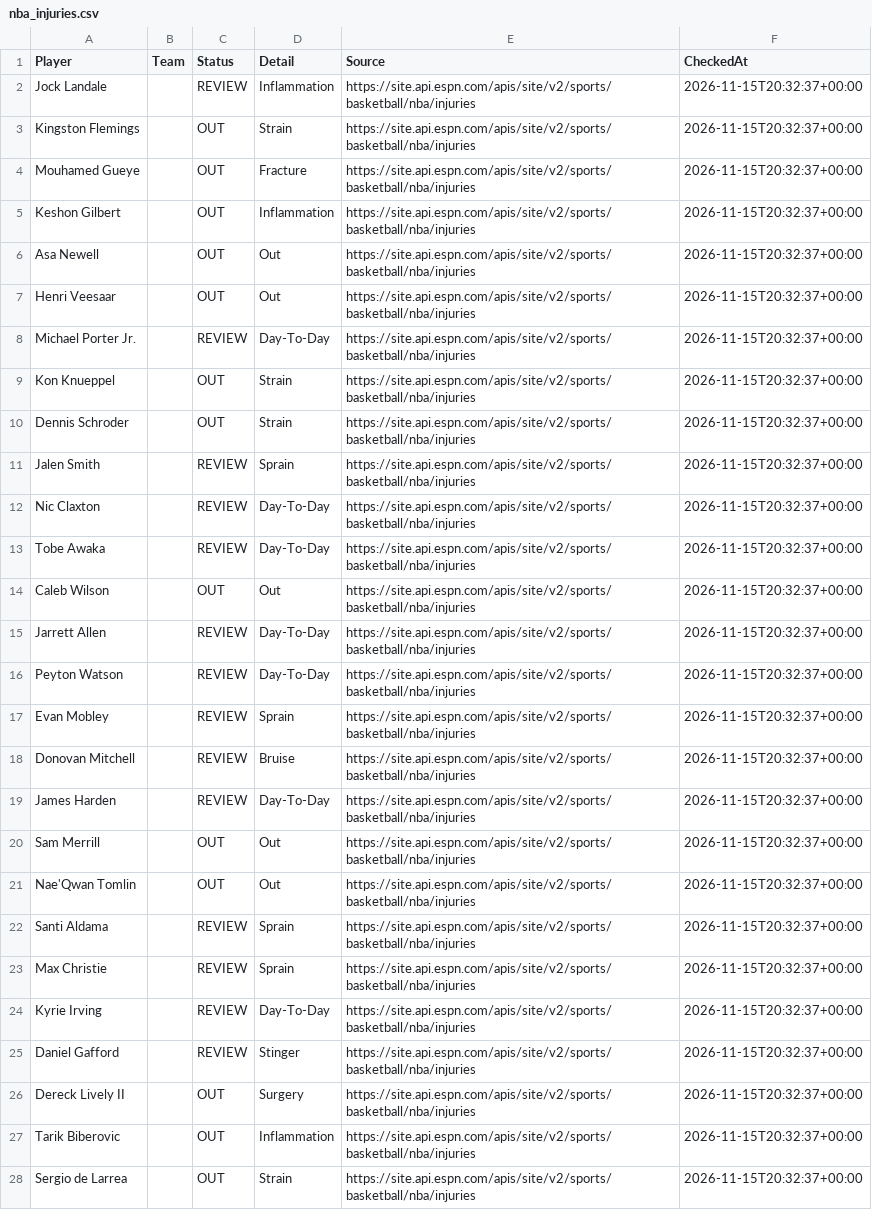
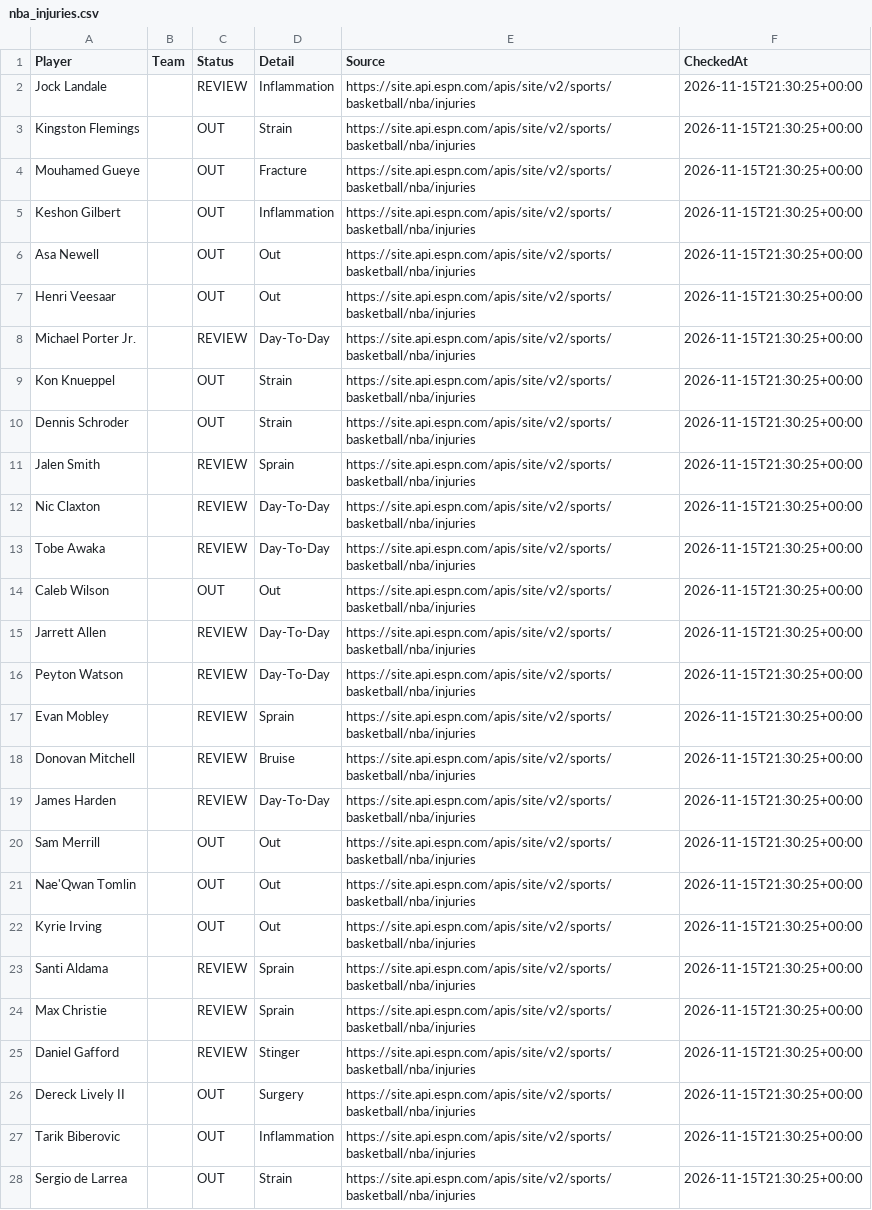
Before and after one commit to jakobabrahamson32-lgtm/courtside-edge, a CSV file: nba_injuries.csv, drawn as a sheet; only a part is shown; removed rows and columns are numbered as before the commit, all else as after; the diff covers the shown part only; the diff names each change by its address in the sheet, - before the commit and + after, or states it on an @@ line.

```diff
--- a/nba_injuries.csv
+++ b/nba_injuries.csv
-F2:F21 (CheckedAt): 2026-11-15T20:32:37+00:00
+F2:F21 (CheckedAt): 2026-11-15T21:30:25+00:00
+row 22: Kyrie Irving |  | OUT | Out | https://site.api.espn.com/apis/site/v2/sports/basketball/nba/injuries | 2026-11-15T21:30:25+00:00
-F23:F24 (CheckedAt): 2026-11-15T20:32:37+00:00
+F23:F24 (CheckedAt): 2026-11-15T21:30:25+00:00
-row 24: Kyrie Irving |  | REVIEW | Day-To-Day | https://site.api.espn.com/apis/site/v2/sports/basketball/nba/injuries | 2026-11-15T20:32:37+00:00
-F25:F28 (CheckedAt): 2026-11-15T20:32:37+00:00
+F25:F28 (CheckedAt): 2026-11-15T21:30:25+00:00
```
Also changed, not shown: 85 edited cells elsewhere in this file, nfl_injuries.csv.
